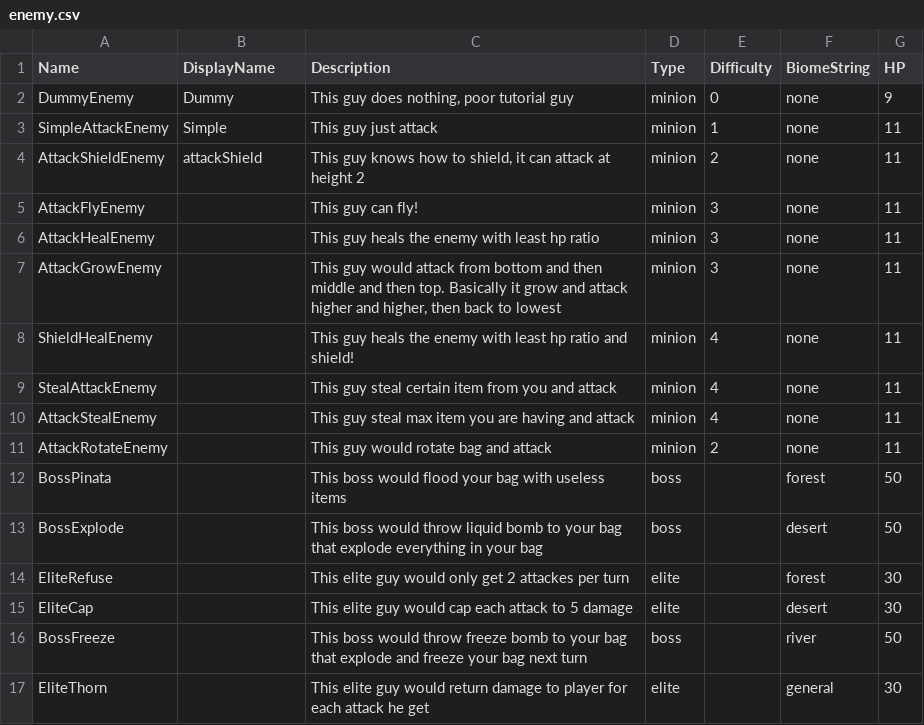
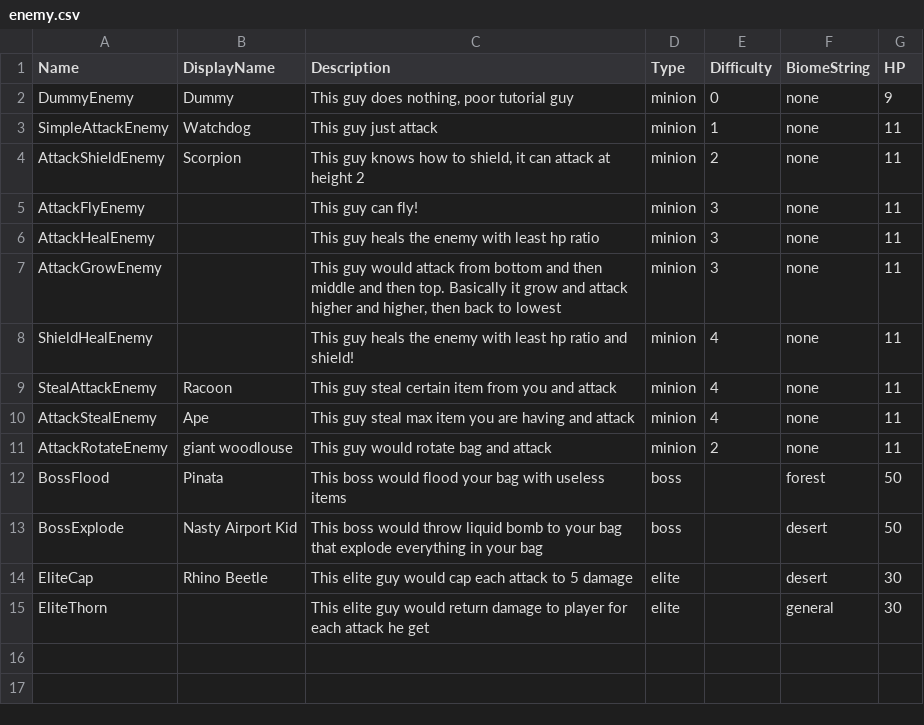
Before and after one commit to shshwdr/LuggageRL, a CSV file: Assets/Resources/csv/enemy.csv, drawn as a sheet; removed rows and columns are numbered as before the commit, all else as after; the diff names each change by its address in the sheet, - before the commit and + after, or states it on an @@ line.

Commit message:
enemy description?

```diff
--- a/Assets/Resources/csv/enemy.csv
+++ b/Assets/Resources/csv/enemy.csv
-B3 (DisplayName): Simple
+B3 (DisplayName): Watchdog
-B4 (DisplayName): attackShield
+B4 (DisplayName): Scorpion
-B9 (DisplayName): (empty)
+B9 (DisplayName): Racoon
-B10 (DisplayName): (empty)
+B10 (DisplayName): Ape
-B11 (DisplayName): (empty)
+B11 (DisplayName): giant woodlouse
-A12 (Name): BossPinata
+A12 (Name): BossFlood
-B12 (DisplayName): (empty)
+B12 (DisplayName): Pinata
-B13 (DisplayName): (empty)
+B13 (DisplayName): Nasty Airport Kid
-row 14: EliteRefuse |  | This elite guy would only get 2 attackes per turn | elite |  | forest | 30
-B14 (DisplayName): (empty)
+B14 (DisplayName): Rhino Beetle
-row 16: BossFreeze |  | This boss would throw freeze bomb to your bag that explode and freeze your bag next turn | boss |  | river | 50
```
Also changed, not shown: 8 other files.
